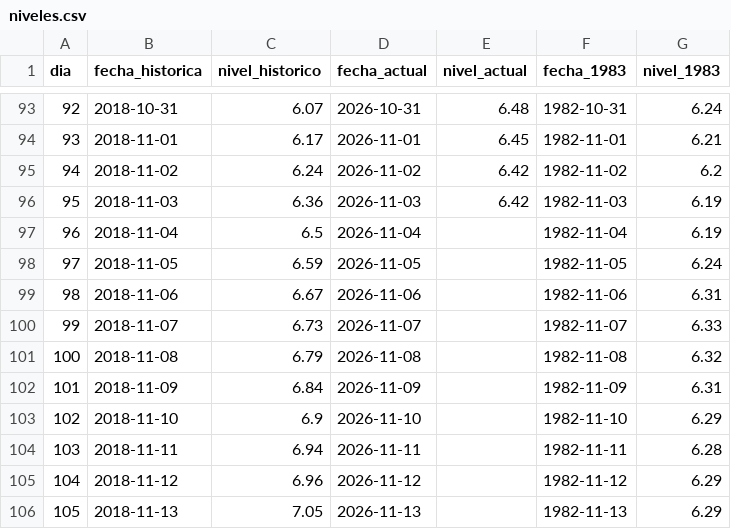
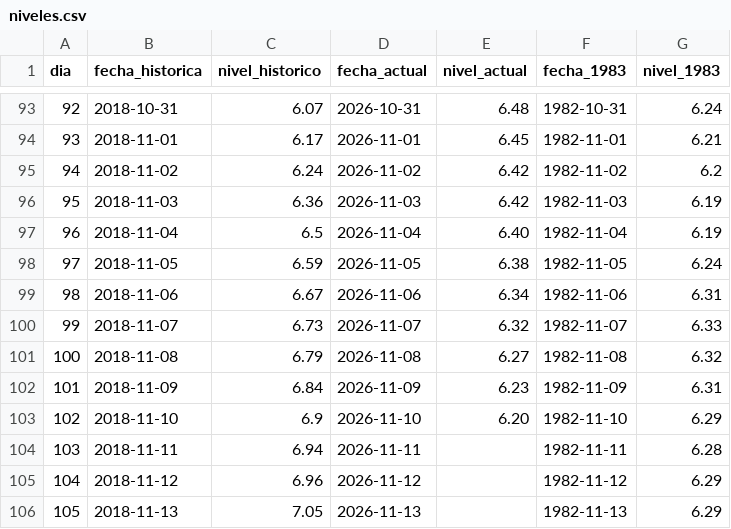
Before and after one commit to juniorsosasalinas-star/monitor-hidrologico-paraguay, a CSV file: pilar/niveles.csv, drawn as a sheet; only a part is shown, gaps mark what is left out.

Commit message:
Update niveles.csv

```diff
--- a/pilar/niveles.csv
+++ b/pilar/niveles.csv
@@ -96,9 +96,9 @@ dia,fecha_historica,nivel_historico,fecha_actual,nivel_actual,fecha_1983,nivel_1
 95,2018-11-03,6.36,2026-11-03,6.42,1982-11-03,6.19
-96,2018-11-04,6.5,2026-11-04,,1982-11-04,6.19
-97,2018-11-05,6.59,2026-11-05,,1982-11-05,6.24
-98,2018-11-06,6.67,2026-11-06,,1982-11-06,6.31
-99,2018-11-07,6.73,2026-11-07,,1982-11-07,6.33
-100,2018-11-08,6.79,2026-11-08,,1982-11-08,6.32
-101,2018-11-09,6.84,2026-11-09,,1982-11-09,6.31
-102,2018-11-10,6.9,2026-11-10,,1982-11-10,6.29
+96,2018-11-04,6.5,2026-11-04,6.40,1982-11-04,6.19
+97,2018-11-05,6.59,2026-11-05,6.38,1982-11-05,6.24
+98,2018-11-06,6.67,2026-11-06,6.34,1982-11-06,6.31
+99,2018-11-07,6.73,2026-11-07,6.32,1982-11-07,6.33
+100,2018-11-08,6.79,2026-11-08,6.27,1982-11-08,6.32
+101,2018-11-09,6.84,2026-11-09,6.23,1982-11-09,6.31
+102,2018-11-10,6.9,2026-11-10,6.20,1982-11-10,6.29
 103,2018-11-11,6.94,2026-11-11,,1982-11-11,6.28
```
